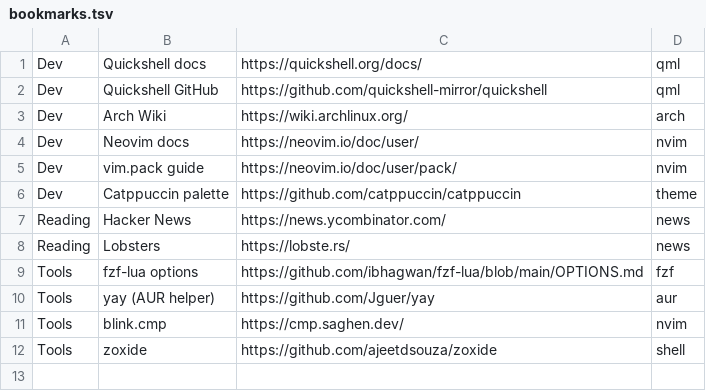
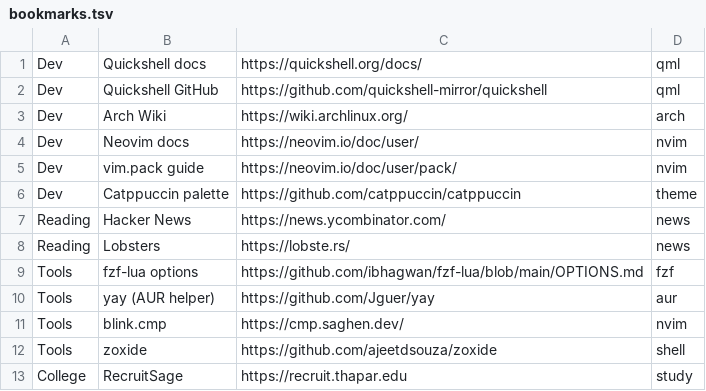
Before and after one commit to HimanshuSardana/quickshell-island, a TSV file: .config/quickshell/notch/bookmarks.tsv, drawn as a sheet.

Commit message:
notch: match reference launcher, flared notch shape, dynamic launcher height
- Launcher: two-line rows (name + description), larger icons, inline
  calculator; clears search on open and shrinks the island to fit the
  number of results (capped at 5 rows)
- Clipboard/Bookmarks/Screenshot: two-line rows matching the launcher;
  shared search/row/icon radius tokens; larger search glyph
- Island: single Shape with concave shoulders flaring out to the screen
  edge, straight sides and rounded feet, flush to the top; animates with
  expand/collapse
- Mango: catppuccin border color; screenshot/power/lock binds
- bookmarks: add RecruitSage

```diff
--- a/.config/quickshell/notch/bookmarks.tsv
+++ b/.config/quickshell/notch/bookmarks.tsv
@@ -12 +12,2 @@ Tools	blink.cmp	https://cmp.saghen.dev/	nvim
 Tools	zoxide	https://github.com/ajeetdsouza/zoxide	shell
+College	RecruitSage	https://recruit.thapar.edu	study
```
Also changed, not shown: 7 other files.
